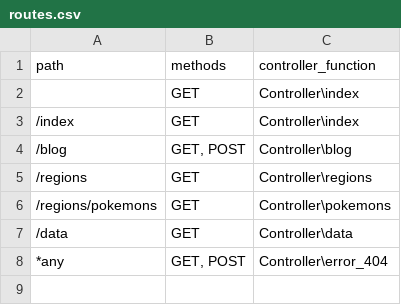
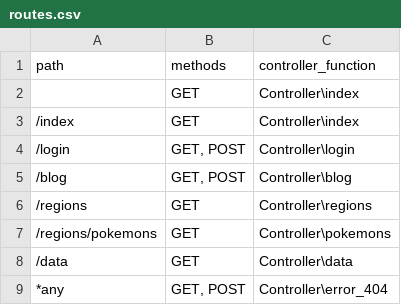
Before and after one commit to RaulMOAB/Pokemon, a CSV file: src/app/routes.csv, drawn as a sheet; the diff names each change by its address in the sheet, - before the commit and + after, or states it on an @@ line.

Commit message:
Added more classes and login template

```diff
--- a/src/app/routes.csv
+++ b/src/app/routes.csv
+row 4: /login | GET, POST | Controller\login
```
Also changed, not shown: 50 other files.
